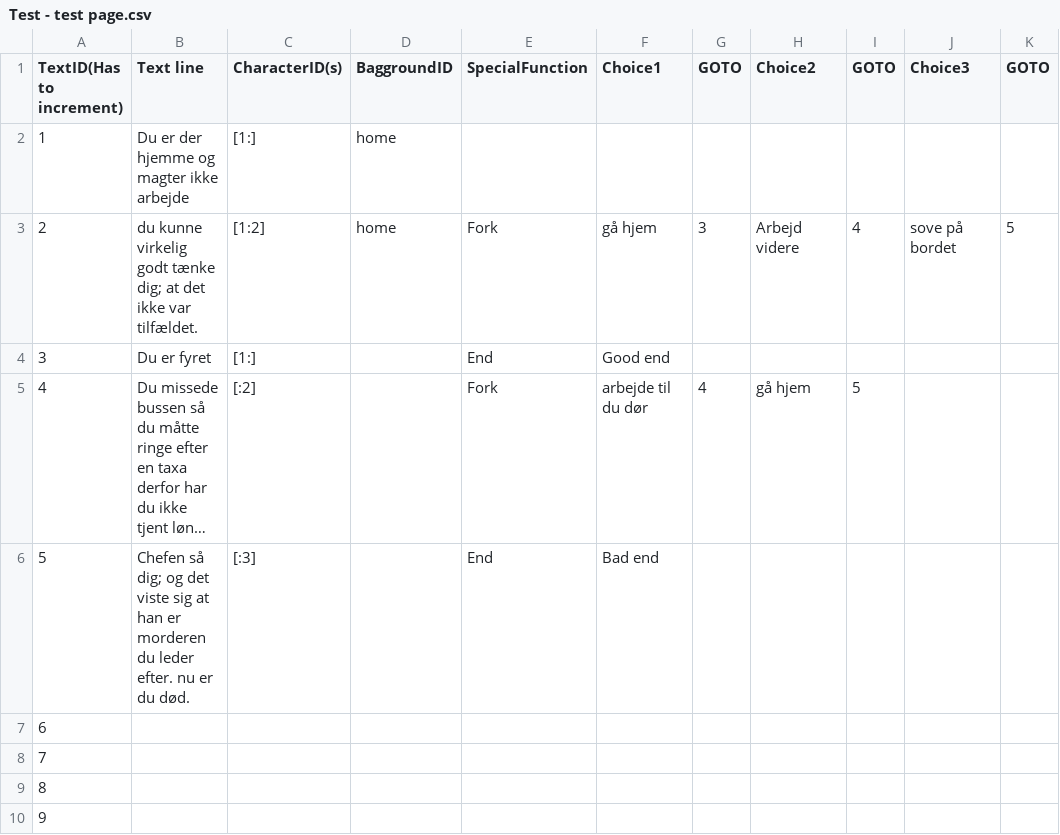
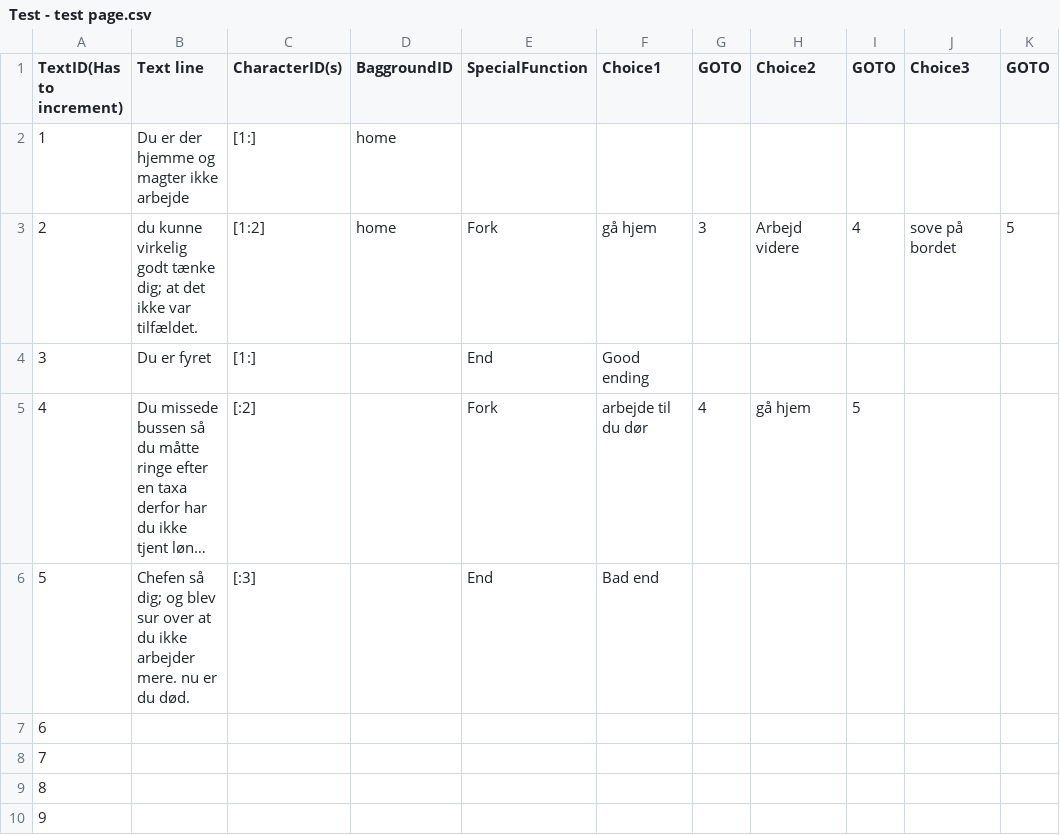
Before and after one commit to victorplbad/Medialogy-Game-Jam-2026, a CSV file: Assets/Dialogue/Test - test page.csv, drawn as a sheet; only a part is shown; long unchanged cells end in …; the diff names each change by its address in the sheet, - before the commit and + after, or states it on an @@ line.

Commit message:
add ending

```diff
--- a/Assets/Dialogue/Test - test page.csv
+++ b/Assets/Dialogue/Test - test page.csv
-F4 (Choice1): Good end
+F4 (Choice1): Good ending
-B6 (Text line): …dig; og det viste sig at han er morderen du leder efter. nu er…
+B6 (Text line): …dig; og blev sur over at du ikke arbejder mere. nu er…
```
Also changed, not shown: 8 other files.
